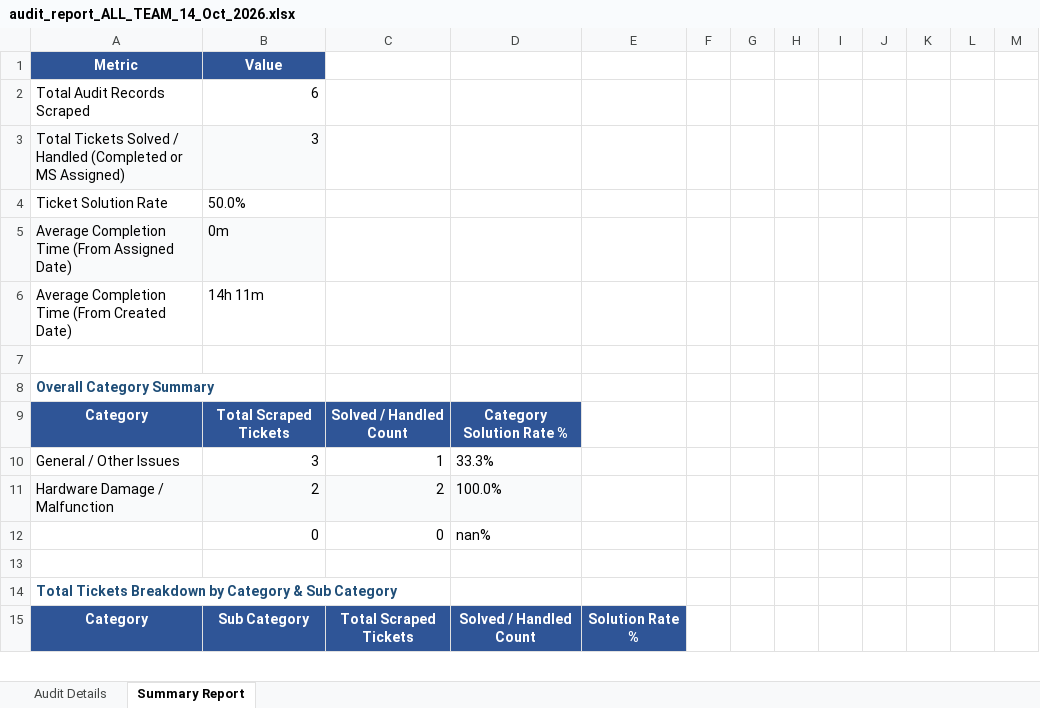
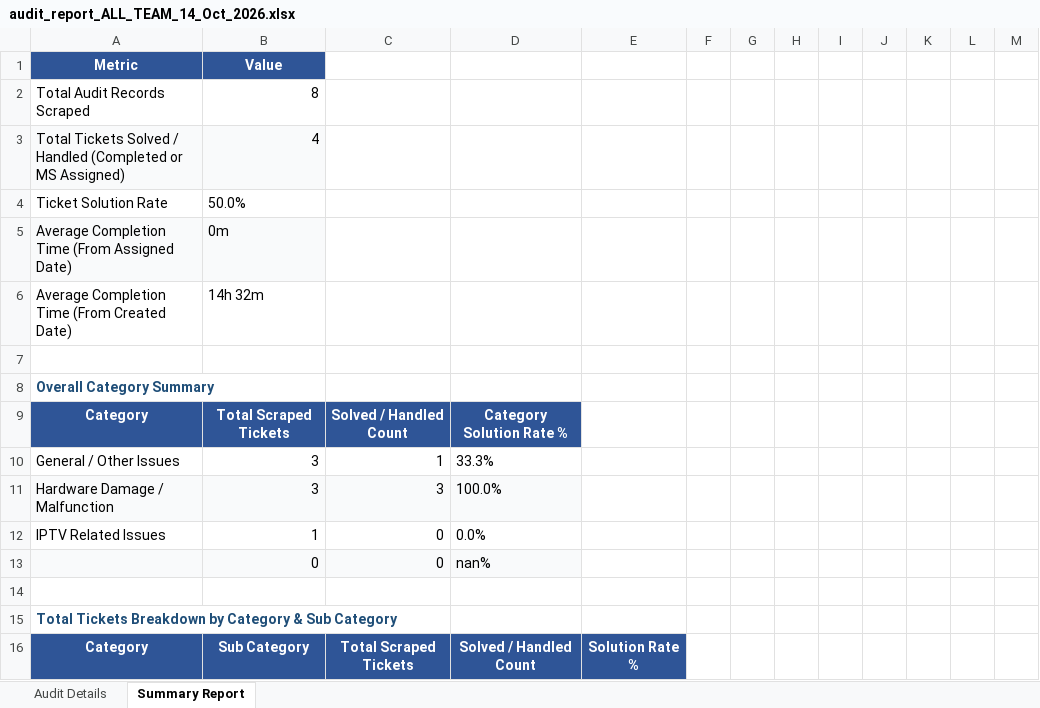
Before and after one commit to pradeepneupane10/employee-audit-app, an Excel workbook: audit_report_ALL_TEAM_14_Oct_2026.xlsx, sheet Summary Report, drawn as a sheet; only a part is shown; values as stored, in another font and other column widths than the file's, no borders; addresses are those after the commit; the diff covers the shown part only; the diff names each change by its address in the sheet, - before the commit and + after, or states it on an @@ line.

```diff
--- a/audit_report_ALL_TEAM_14_Oct_2026.xlsx (sheet Summary Report)
+++ b/audit_report_ALL_TEAM_14_Oct_2026.xlsx (sheet Summary Report)
-B2: 6
+B2: 8
-B3: 3
+B3: 4
-B6: 14h 11m
+B6: 14h 32m
-B11: 2
+B11: 3
-C11: 2
+C11: 3
+row 12: IPTV Related Issues | 1 | 0 | 0.0%
-A13:D13 fill: none
+A13:D13 fill: #F9FAFB
```
Also changed, not shown: 3 added rows and cell formats elsewhere in this sheet, sheet Audit Details, EXECUTIVE_TEAM_AUDIT_REPORT_14_Oct_2026.xlsx, 1 other file.
